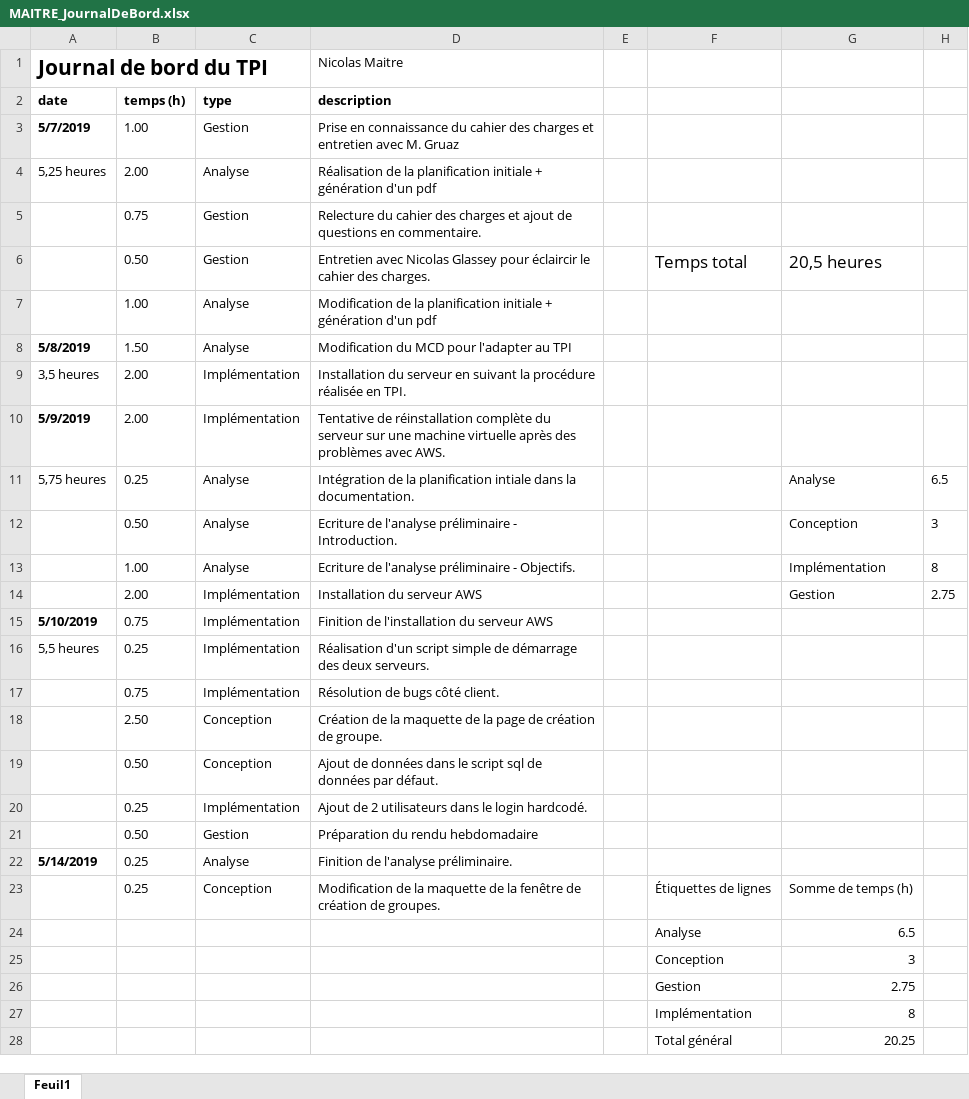
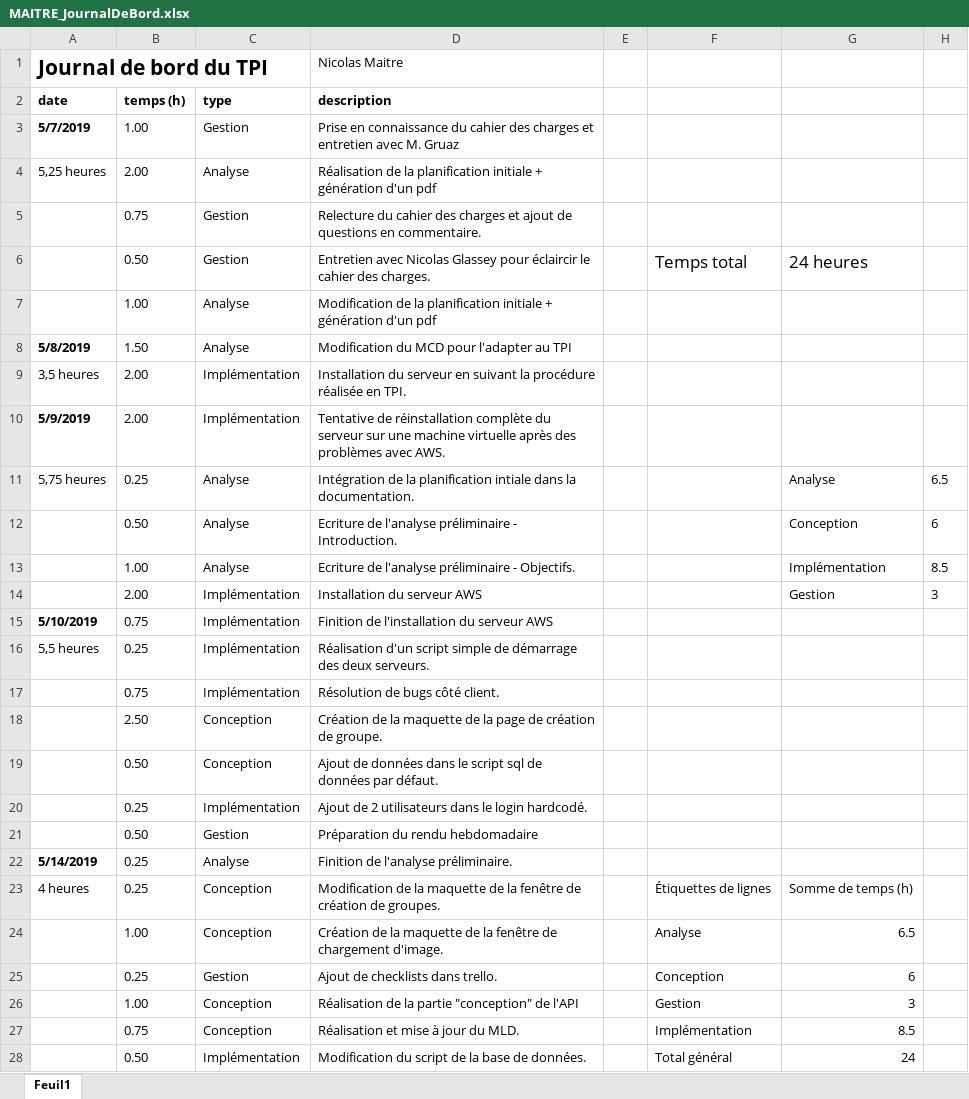
Before and after one commit to nicolas-maitre/TPI_MAITRE, an Excel workbook: documentation/MAITRE_JournalDeBord.xlsx, sheet Feuil1, drawn as a sheet; values as stored, in another font and other column widths than the file's, no borders; charts and pictures not drawn; removed rows and columns are numbered as before the commit, all else as after; the diff names each change by its address in the sheet, - before the commit and + after, or states it on an @@ line.

Commit message:
updated sql scripts + design

```diff
--- a/documentation/MAITRE_JournalDeBord.xlsx (sheet Feuil1)
+++ b/documentation/MAITRE_JournalDeBord.xlsx (sheet Feuil1)
-G6: 20,5 heures
+G6: 24 heures
-H12: 3
+H12: 6
-H13: 8
+H13: 8.5
-H14: 2.75
+H14: 3
-A23 (date): (empty)
+A23 (date): 4 heures
-row 24:  |  |  |  |  | Analyse | 6.5
-row 25:  |  |  |  |  | Conception | 3
-row 26:  |  |  |  |  | Gestion | 2.75
-row 27:  |  |  |  |  | Implémentation | 8
-row 28:  |  |  |  |  | Total général | 20.25
+row 24:  | 1.00 | Conception | Création de la maquette de la fenêtre de chargement d'image. |  | Analyse | 6.5
+row 25:  | 0.25 | Gestion | Ajout de checklists dans trello. |  | Conception | 6
+row 26:  | 1.00 | Conception | Réalisation de la partie "conception" de l'API |  | Gestion | 3
+row 27:  | 0.75 | Conception | Réalisation et mise à jour du MLD. |  | Implémentation | 8.5
+row 28:  | 0.50 | Implémentation | Modification du script de la base de données. |  | Total général | 24
```
Also changed, not shown: charts or pictures, 12 other files.
